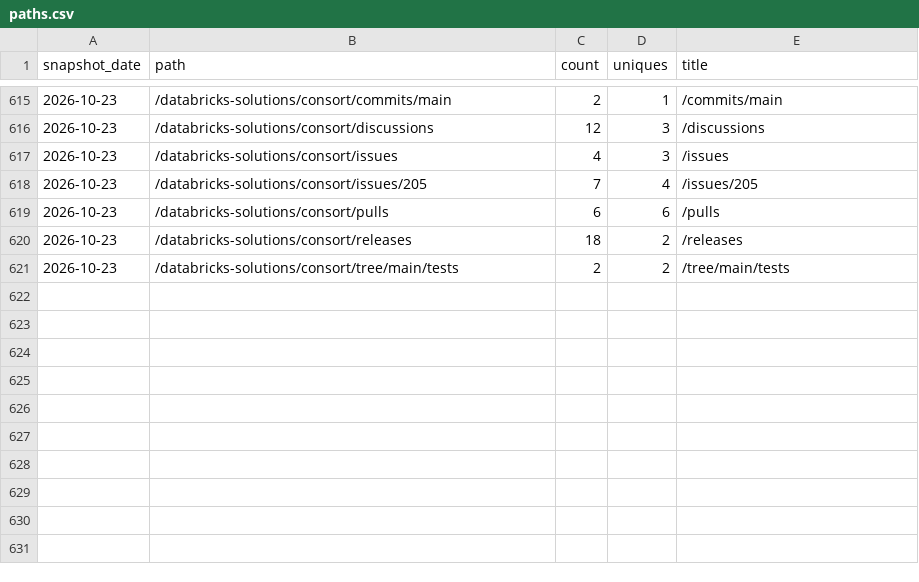
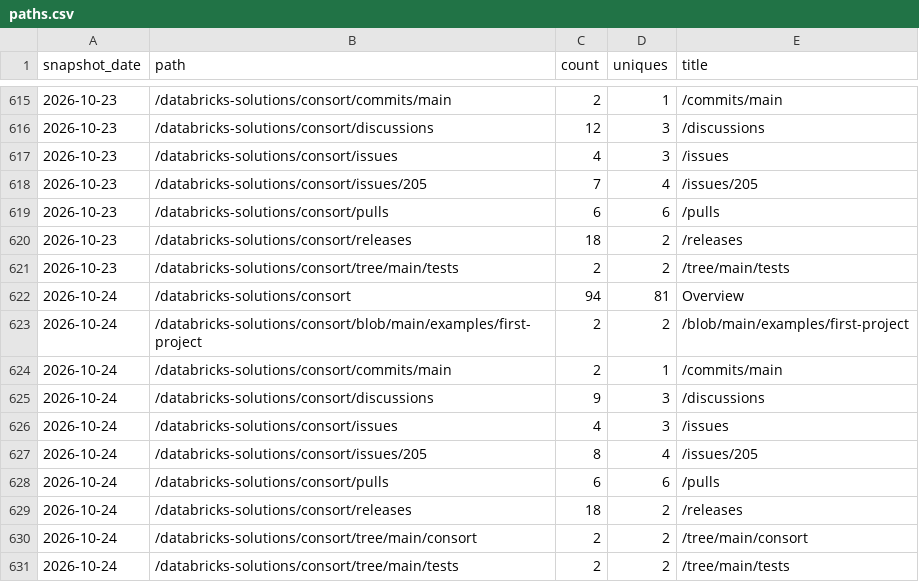
Before and after one commit to databricks-solutions/consort, a CSV file: traffic/paths.csv, drawn as a sheet; only a part is shown, gaps mark what is left out; the diff names each change by its address in the sheet, - before the commit and + after, or states it on an @@ line.

Commit message:
chore(traffic): record daily clones, views, referrers, paths, repo stats

```diff
--- a/traffic/paths.csv
+++ b/traffic/paths.csv
+row 622: 2026-10-24 | /databricks-solutions/consort | 94 | 81 | Overview
+row 623: 2026-10-24 | /databricks-solutions/consort/blob/main/examples/first-project | 2 | 2 | /blob/main/examples/first-project
+row 624: 2026-10-24 | /databricks-solutions/consort/commits/main | 2 | 1 | /commits/main
+row 625: 2026-10-24 | /databricks-solutions/consort/discussions | 9 | 3 | /discussions
+row 626: 2026-10-24 | /databricks-solutions/consort/issues | 4 | 3 | /issues
+row 627: 2026-10-24 | /databricks-solutions/consort/issues/205 | 8 | 4 | /issues/205
+row 628: 2026-10-24 | /databricks-solutions/consort/pulls | 6 | 6 | /pulls
+row 629: 2026-10-24 | /databricks-solutions/consort/releases | 18 | 2 | /releases
+row 630: 2026-10-24 | /databricks-solutions/consort/tree/main/consort | 2 | 2 | /tree/main/consort
+row 631: 2026-10-24 | /databricks-solutions/consort/tree/main/tests | 2 | 2 | /tree/main/tests
```
Also changed, not shown: traffic/clones.csv, traffic/referrers.csv, 2 other files.
